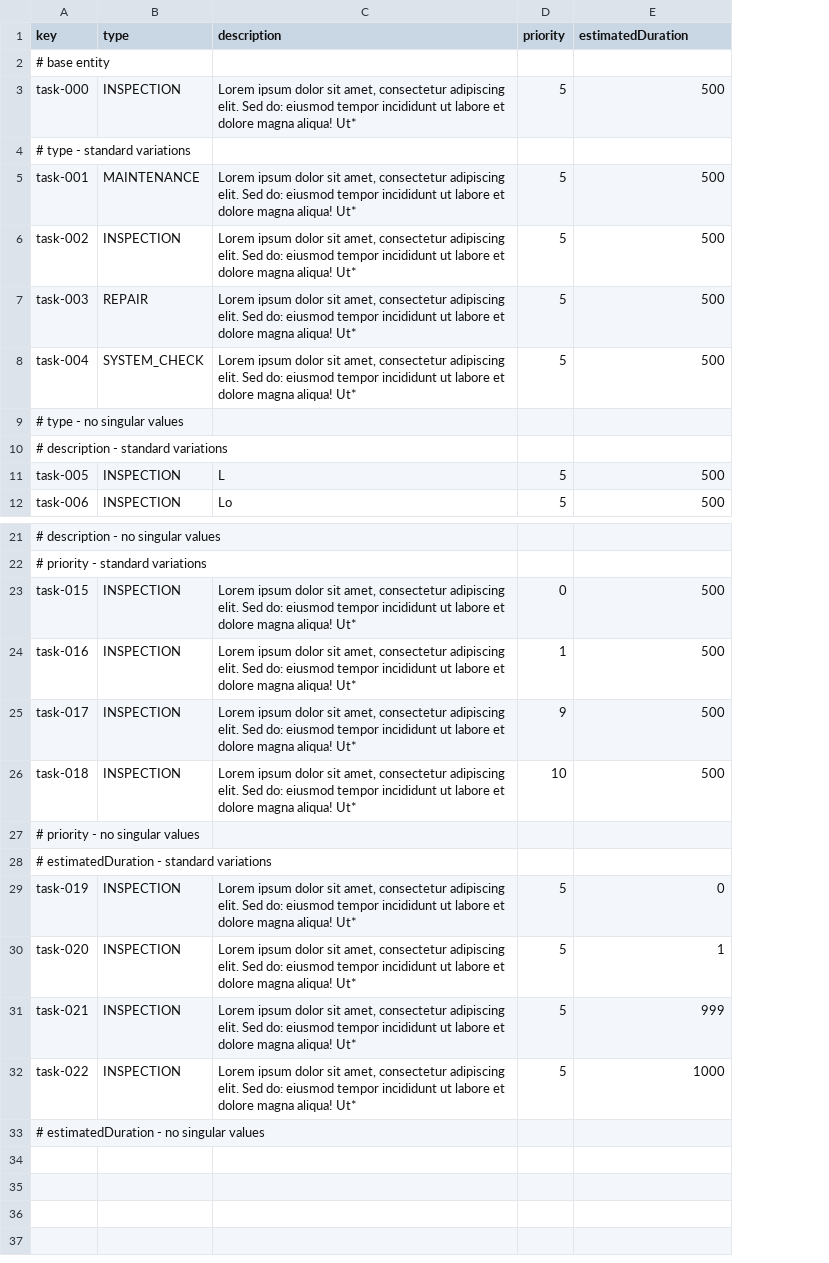
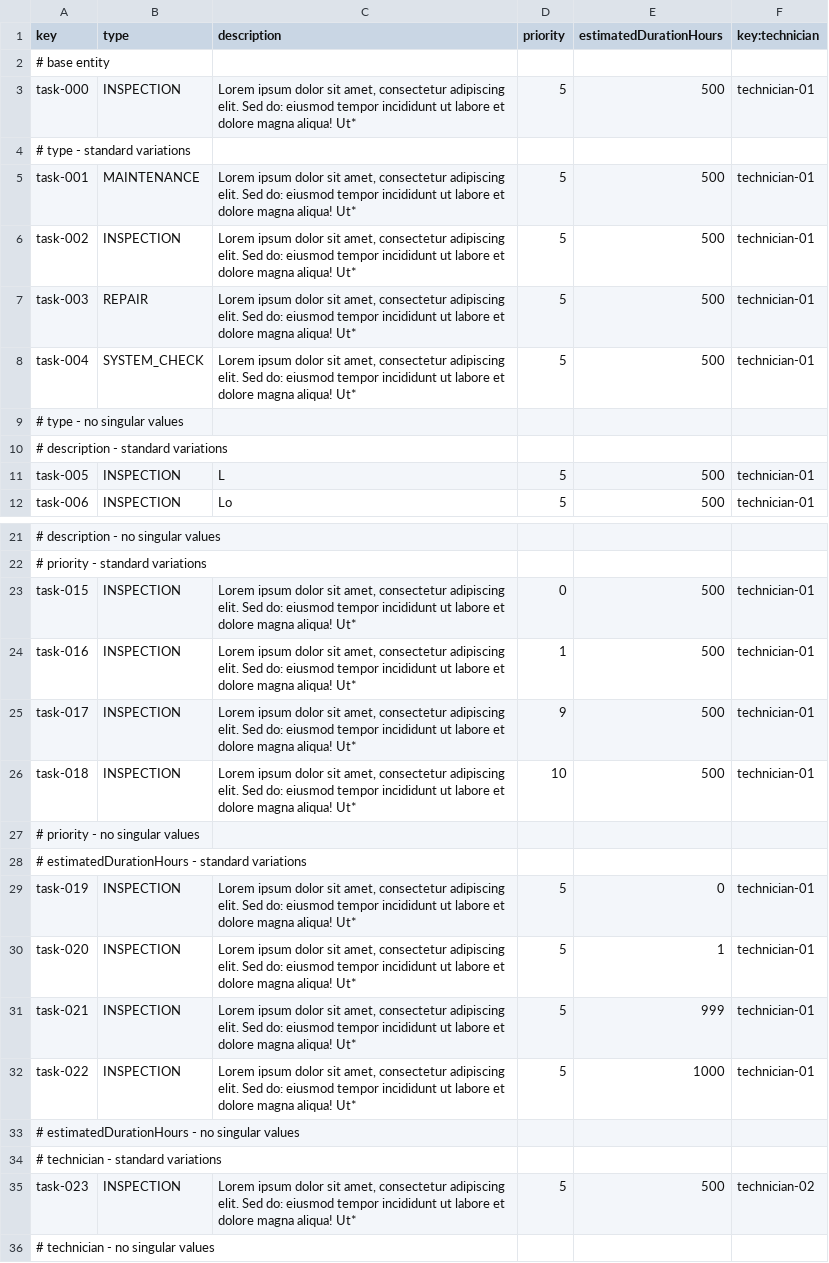
Before and after one commit to C1-036/Acme-ANS-D04, a CSV file: src/main/resources/WEB-INF/data/sample/task.csv, drawn as a sheet; only a part is shown, gaps mark what is left out; the diff names each change by its address in the sheet, - before the commit and + after, or states it on an @@ line.

Commit message:
List and show maintenanceRecord and Task

```diff
--- a/src/main/resources/WEB-INF/data/sample/task.csv
+++ b/src/main/resources/WEB-INF/data/sample/task.csv
+column F (key:technician), rows 3-12: technician-01 |  | technician-01 | technician-01 | technician-01 | technician-01 |  |  | technician-01 | technician-01; rows 23-32: technician-01 | technician-01 | technician-01 | technician-01 |  |  | technician-01 | technician-01 | technician-01 | technician-01
-E1: estimatedDuration
+E1: estimatedDurationHours
-A28 (key): # estimatedDuration - standard variations
+A28 (key): # estimatedDurationHours - standard variations
-A33 (key): # estimatedDuration - no singular values
+A33 (key): # estimatedDurationHours - no singular values
+row 34: # technician - standard variations
+row 35: task-023 | INSPECTION | Lorem ipsum dolor sit amet, consectetur adipiscing elit. Sed do: eiusmod tempor incididunt ut labore et dolore magna aliqua! Ut* | 5 | 500 | technician-02
+row 36: # technician - no singular values
```
Also changed, not shown: src/main/resources/WEB-INF/data/sample/maintenance_record.csv, src/main/resources/WEB-INF/data/sample/technician.csv, 34 other files.
